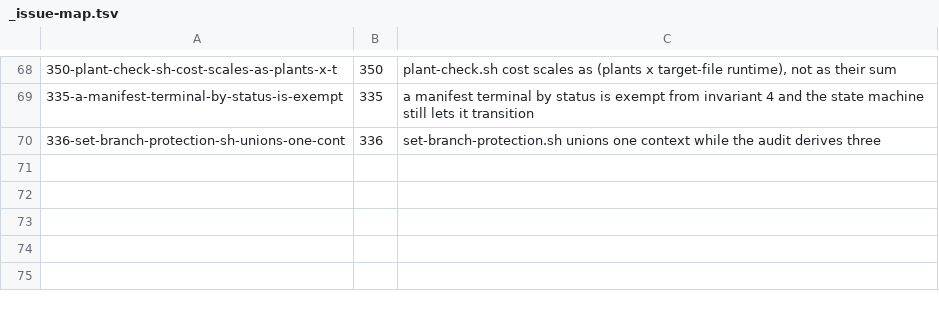
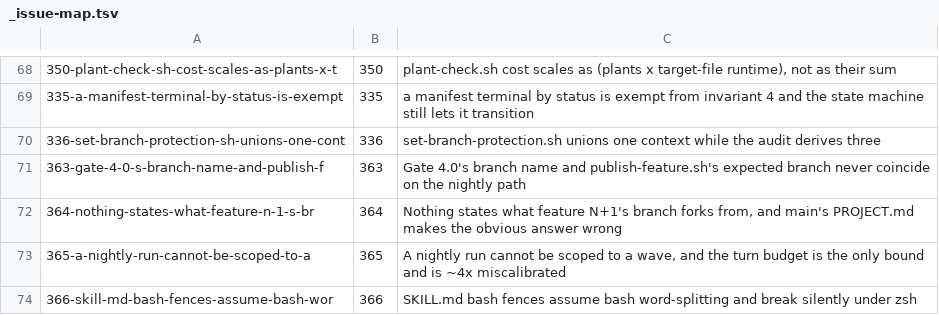
Before and after one commit to istefox/vibe-coding-system, a TSV file: docs/specs/_issue-map.tsv, drawn as a sheet; only a part is shown, gaps mark what is left out; the diff names each change by its address in the sheet, - before the commit and + after, or states it on an @@ line.

Commit message:
chore(roadmap): add Phase 10.1 for what the first nightly run measured
The 2026-08-04 run reached NIGHTLY-PUBLISH and found four defects that only
exist while a run is in flight. #363 and #364 block a multi-feature night, so
the section is attended: the runner cannot fix itself from inside a run.

```diff
--- a/docs/specs/_issue-map.tsv
+++ b/docs/specs/_issue-map.tsv
+row 71: 363-gate-4-0-s-branch-name-and-publish-f | 363 | Gate 4.0's branch name and publish-feature.sh's expected branch never coincide on the nightly path
+row 72: 364-nothing-states-what-feature-n-1-s-br | 364 | Nothing states what feature N+1's branch forks from, and main's PROJECT.md makes the obvious answer wrong
+row 73: 365-a-nightly-run-cannot-be-scoped-to-a | 365 | A nightly run cannot be scoped to a wave, and the turn budget is the only bound and is ~4x miscalibrated
+row 74: 366-skill-md-bash-fences-assume-bash-wor | 366 | SKILL.md bash fences assume bash word-splitting and break silently under zsh
```
Also changed, not shown: 1 other file.
